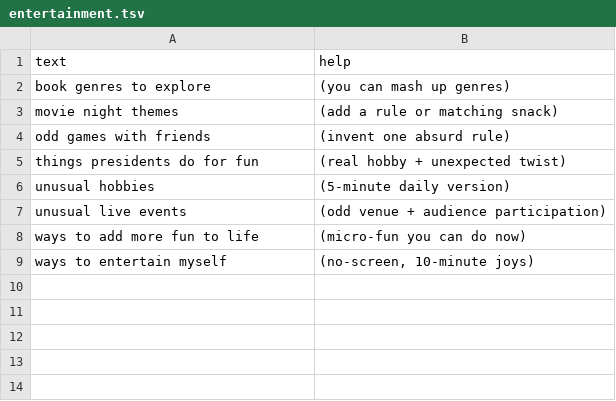
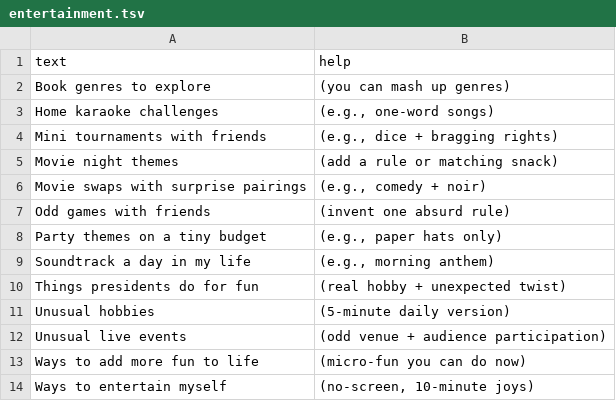
Before and after one commit to atomantic/Ideator, a TSV file: Ideator/Resources/PromptPacks/Core/entertainment.tsv, drawn as a sheet.

```diff
--- a/Ideator/Resources/PromptPacks/Core/entertainment.tsv
+++ b/Ideator/Resources/PromptPacks/Core/entertainment.tsv
@@ -1,9 +1,14 @@
 text	help
-book genres to explore	(you can mash up genres)
-movie night themes	(add a rule or matching snack)
-odd games with friends	(invent one absurd rule)
-things presidents do for fun	(real hobby + unexpected twist)
-unusual hobbies	(5‑minute daily version)
-unusual live events	(odd venue + audience participation)
-ways to add more fun to life	(micro‑fun you can do now)
-ways to entertain myself	(no‑screen, 10‑minute joys)
+Book genres to explore	(you can mash up genres)
+Home karaoke challenges	(e.g., one‑word songs)
+Mini tournaments with friends	(e.g., dice + bragging rights)
+Movie night themes	(add a rule or matching snack)
+Movie swaps with surprise pairings	(e.g., comedy + noir)
+Odd games with friends	(invent one absurd rule)
+Party themes on a tiny budget	(e.g., paper hats only)
+Soundtrack a day in my life	(e.g., morning anthem)
+Things presidents do for fun	(real hobby + unexpected twist)
+Unusual hobbies	(5‑minute daily version)
+Unusual live events	(odd venue + audience participation)
+Ways to add more fun to life	(micro‑fun you can do now)
+Ways to entertain myself	(no‑screen, 10‑minute joys)
```
Also changed, not shown: Ideator/Resources/PromptPacks/Core/lifestyle.tsv, Ideator/Resources/PromptPacks/Core/mindfulness.tsv, 12 other files.
